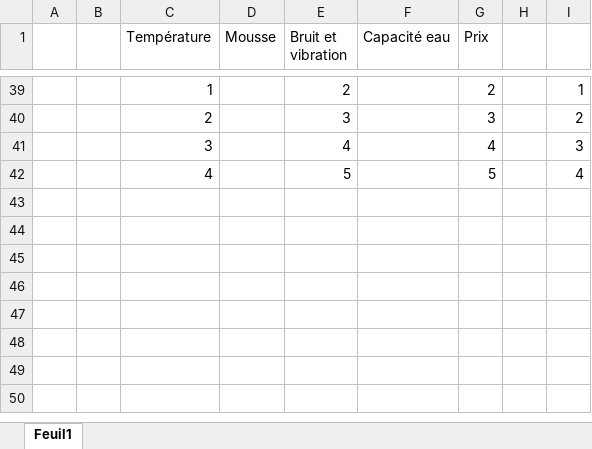
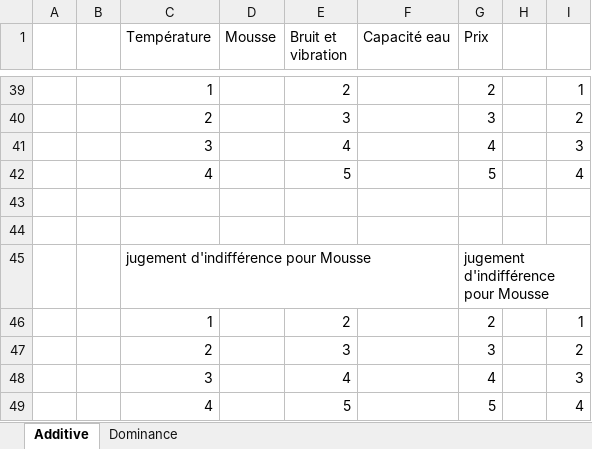
Before and after one commit to NoFOUC/projetaidmulticrit, an Excel workbook: Café.xlsx, sheet Additive, drawn as a sheet; only a part is shown, gaps mark what is left out; values as stored, in another font and other column widths than the file's, no borders; the diff names each change by its address in the sheet, - before the commit and + after, or states it on an @@ line.

Commit message:
utilité additive

```diff
--- a/Café.xlsx (sheet Additive)
+++ b/Café.xlsx (sheet Additive)
-sheet tab: Feuil1
+sheet tab: Additive
+sheet tab: Dominance
+row 43: (empty)
+row 44: (empty)
+row 45:  |  | jugement d'indifférence pour Mousse |  |  |  | jugement d'indifférence pour Mousse
+row 46:  |  | 1 |  | 2 |  | 2 |  | 1
+row 47:  |  | 2 |  | 3 |  | 3 |  | 2
+row 48:  |  | 3 |  | 4 |  | 4 |  | 3
+row 49:  |  | 4 |  | 5 |  | 5 |  | 4
```
